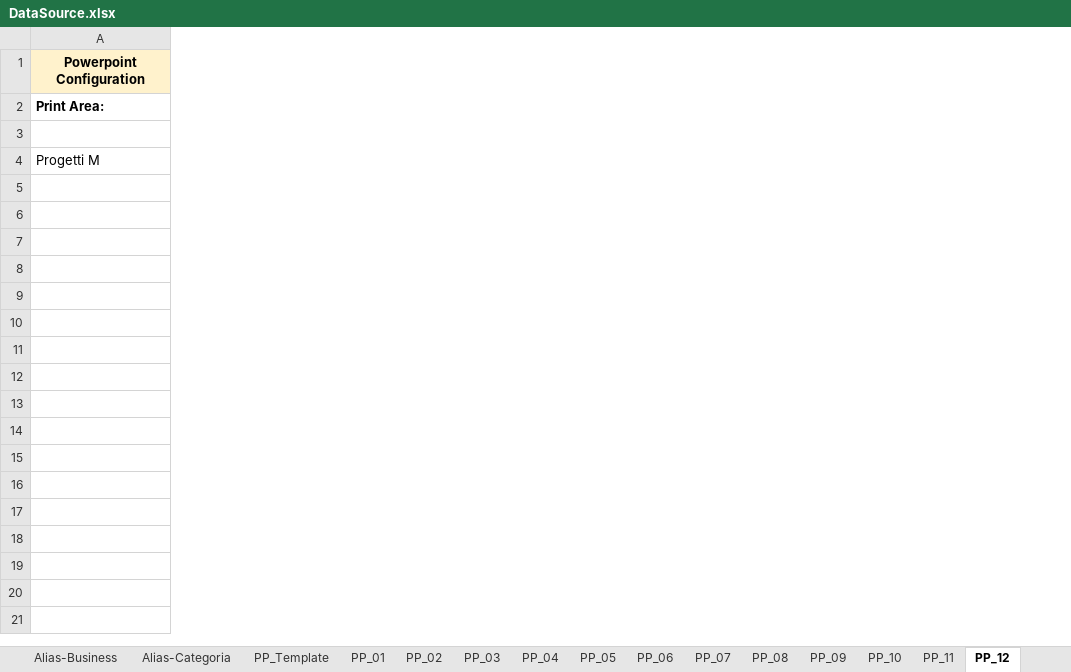
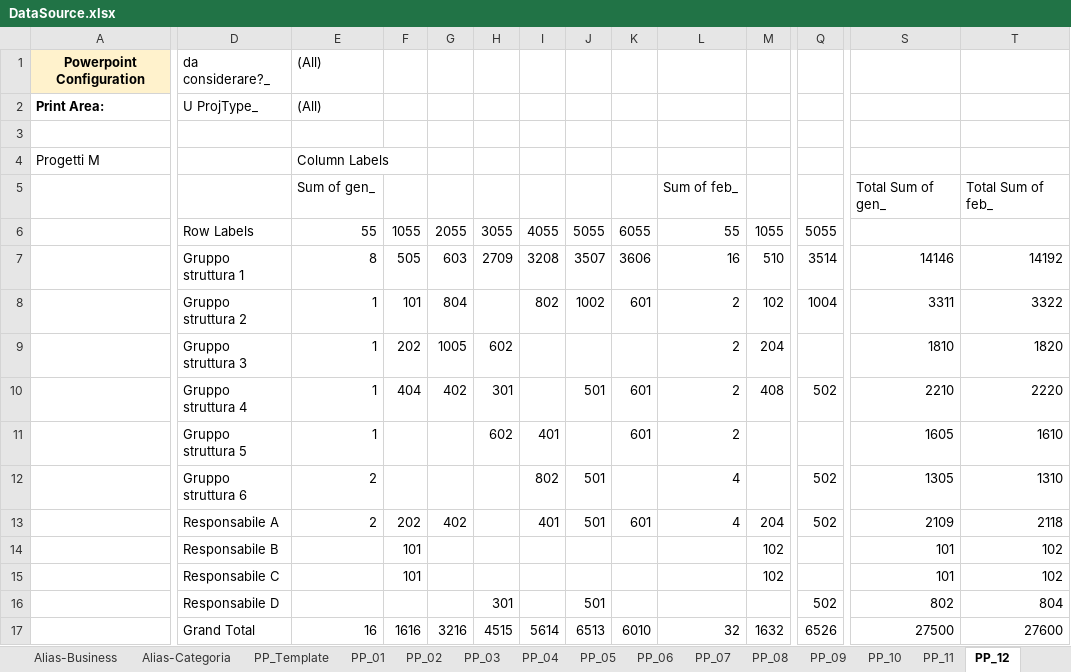
Before and after one commit to michelefosco/GDPptGenerator, an Excel workbook: Solution/PptGeneratorGUI/DataSourceFolder/DataSource.xlsx, sheet PP_12, drawn as a sheet; only a part is shown, gaps mark what is left out; values as stored, in another font and other column widths than the file's, no borders; rows hold the shown columns only; the diff covers the shown part only; the diff names each change by its address in the sheet, - before the commit and + after, or states it on an @@ line.

```diff
--- a/Solution/PptGeneratorGUI/DataSourceFolder/DataSource.xlsx (sheet PP_12)
+++ b/Solution/PptGeneratorGUI/DataSourceFolder/DataSource.xlsx (sheet PP_12)
+column D, rows 1-2: da considerare?_ | U ProjType_
+column E, rows 1-4: (All) | (All) |  | Column Labels
+column F, empty
+column G, empty
+column H, empty
+column I, empty
+column J, empty
+column K, empty
+column L, empty
+column M, empty
+column Q, empty
+column S, empty
+column T, empty
+row 5:  |  | Sum of gen_ |  |  |  |  |  |  | Sum of feb_ |  |  | Total Sum of gen_ | Total Sum of feb_
+row 6:  | Row Labels | 55 | 1055 | 2055 | 3055 | 4055 | 5055 | 6055 | 55 | 1055 | 5055
+row 7:  | Gruppo struttura 1 | 8 | 505 | 603 | 2709 | 3208 | 3507 | 3606 | 16 | 510 | 3514 | 14146 | 14192
+row 8:  | Gruppo struttura 2 | 1 | 101 | 804 |  | 802 | 1002 | 601 | 2 | 102 | 1004 | 3311 | 3322
+row 9:  | Gruppo struttura 3 | 1 | 202 | 1005 | 602 |  |  |  | 2 | 204 |  | 1810 | 1820
+row 10:  | Gruppo struttura 4 | 1 | 404 | 402 | 301 |  | 501 | 601 | 2 | 408 | 502 | 2210 | 2220
+row 11:  | Gruppo struttura 5 | 1 |  |  | 602 | 401 |  | 601 | 2 |  |  | 1605 | 1610
+row 12:  | Gruppo struttura 6 | 2 |  |  |  | 802 | 501 |  | 4 |  | 502 | 1305 | 1310
+row 13:  | Responsabile A | 2 | 202 | 402 |  | 401 | 501 | 601 | 4 | 204 | 502 | 2109 | 2118
+row 14:  | Responsabile B |  | 101 |  |  |  |  |  |  | 102 |  | 101 | 102
+row 15:  | Responsabile C |  | 101 |  |  |  |  |  |  | 102 |  | 101 | 102
+row 16:  | Responsabile D |  |  |  | 301 |  | 501 |  |  |  | 502 | 802 | 804
+row 17:  | Grand Total | 16 | 1616 | 3216 | 4515 | 5614 | 6513 | 6010 | 32 | 1632 | 6526 | 27500 | 27600
```
Also changed, not shown: 5 added columns and 2 removed columns elsewhere in this sheet, sheet PP_07, sheet PP_09, sheet PP_05, sheet PP_10, sheet PP_11, sheet PP_13, 7 more sheets, 1 other file.
